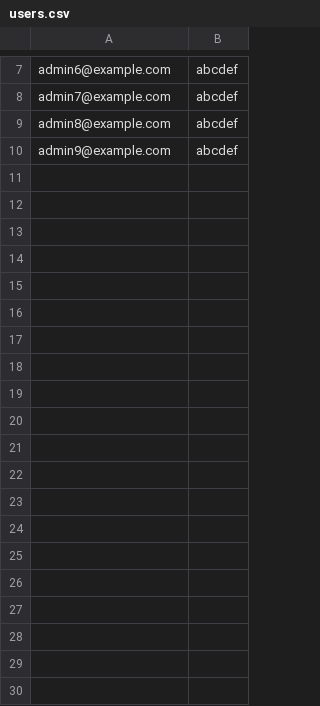
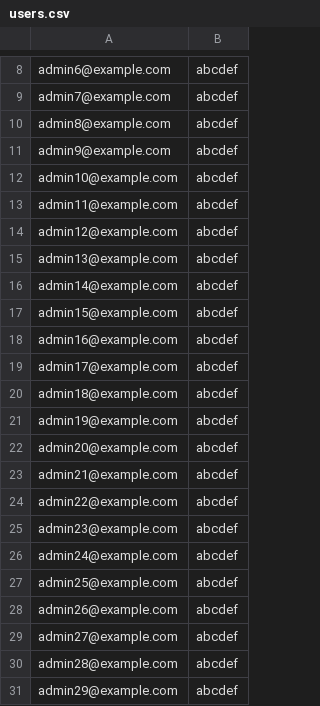
Before and after one commit to metrotranscom/doorway-testing, a CSV file: artillery/users.csv, drawn as a sheet; only a part is shown, gaps mark what is left out; the diff covers the shown part only; the diff names each change by its address in the sheet, - before the commit and + after, or states it on an @@ line.

Commit message:
fix: adding more users

```diff
--- a/artillery/users.csv
+++ b/artillery/users.csv
+row 12: admin10@example.com | abcdef
+row 13: admin11@example.com | abcdef
+row 14: admin12@example.com | abcdef
+row 15: admin13@example.com | abcdef
+row 16: admin14@example.com | abcdef
+row 17: admin15@example.com | abcdef
+row 18: admin16@example.com | abcdef
+row 19: admin17@example.com | abcdef
+row 20: admin18@example.com | abcdef
+row 21: admin19@example.com | abcdef
+row 22: admin20@example.com | abcdef
+row 23: admin21@example.com | abcdef
+row 24: admin22@example.com | abcdef
+row 25: admin23@example.com | abcdef
+row 26: admin24@example.com | abcdef
+row 27: admin25@example.com | abcdef
+row 28: admin26@example.com | abcdef
+row 29: admin27@example.com | abcdef
+row 30: admin28@example.com | abcdef
+row 31: admin29@example.com | abcdef
```
Also changed, not shown: 71 added rows elsewhere in this file.
